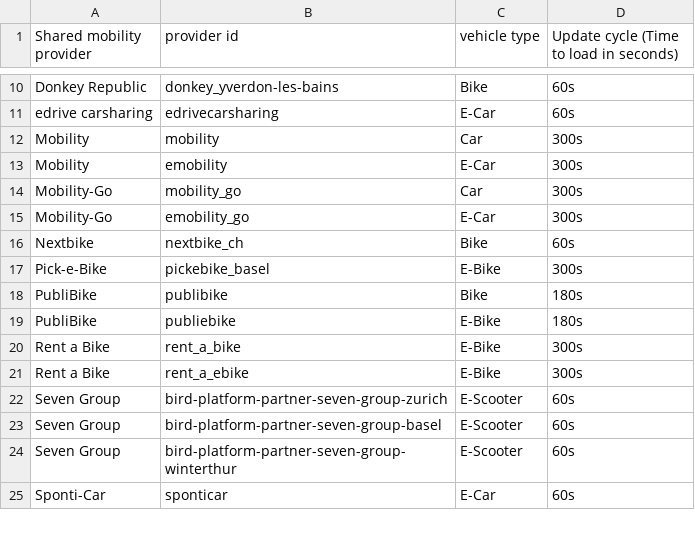
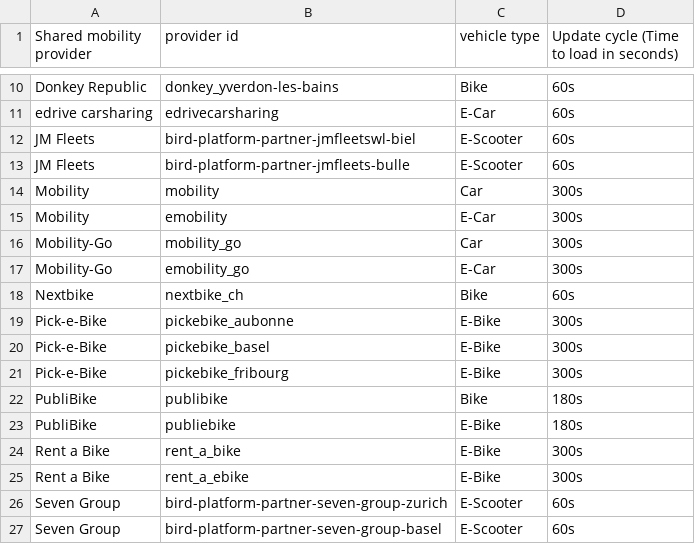
Before and after one commit to SFOE/sharedmobility, a CSV file: providers.csv, drawn as a sheet; only a part is shown, gaps mark what is left out; the shorter side is filled out with more unchanged rows; the diff names each change by its address in the sheet, - before the commit and + after, or states it on an @@ line.

Commit message:
Update providers.csv

```diff
--- a/providers.csv
+++ b/providers.csv
+row 12: JM Fleets | bird-platform-partner-jmfleetswl-biel | E-Scooter | 60s
+row 13: JM Fleets | bird-platform-partner-jmfleets-bulle | E-Scooter | 60s
+row 19: Pick-e-Bike | pickebike_aubonne | E-Bike | 300s
+row 21: Pick-e-Bike | pickebike_fribourg | E-Bike | 300s
```
